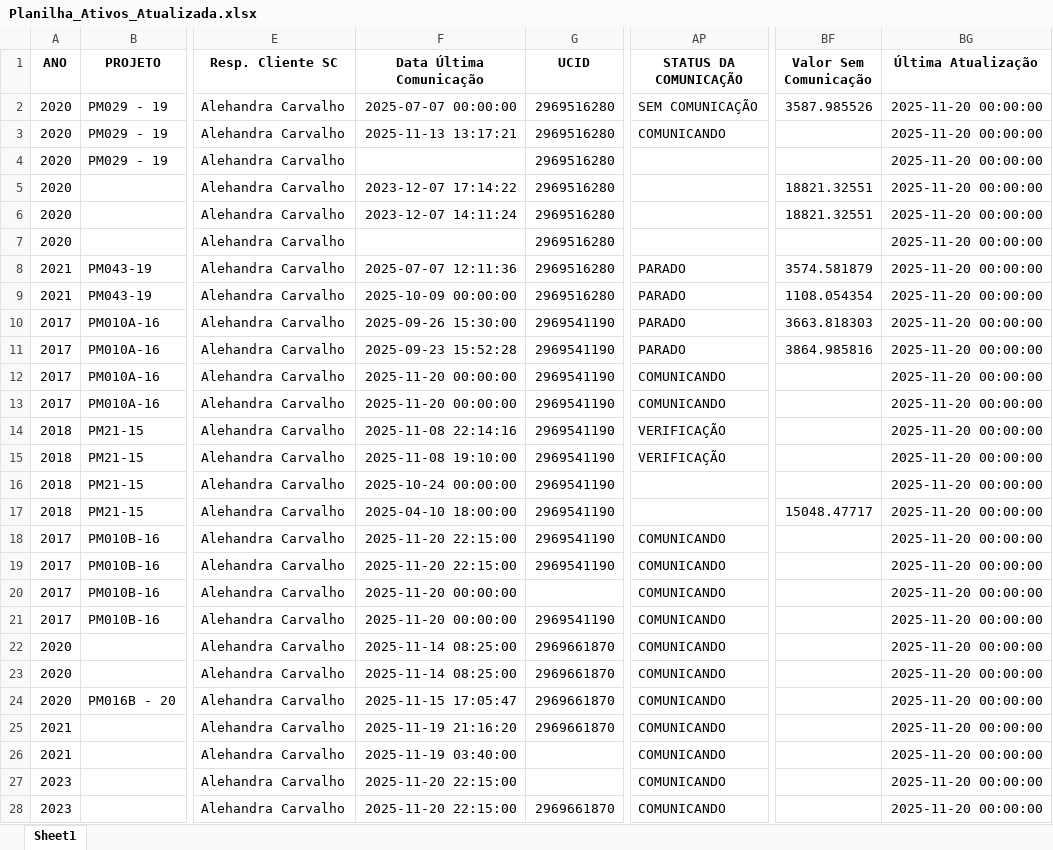
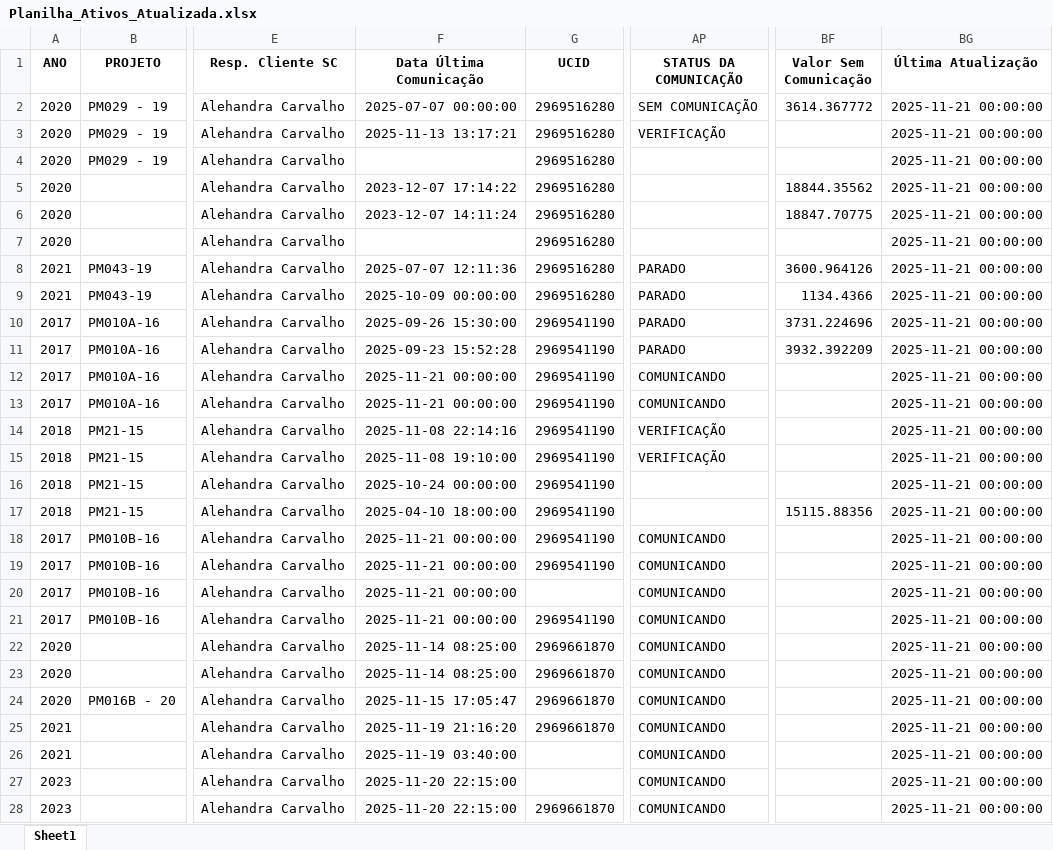
Before and after one commit to Darlan-Monteiro/STATUS-DE-COMUNICACAO, an Excel workbook: Planilha_Ativos_Atualizada.xlsx, sheet Sheet1, drawn as a sheet; only a part is shown, gaps mark what is left out; values as stored, in another font and other column widths than the file's, no borders; the diff covers the shown part only; the diff names each change by its address in the sheet, - before the commit and + after, or states it on an @@ line.

```diff
--- a/Planilha_Ativos_Atualizada.xlsx (sheet Sheet1)
+++ b/Planilha_Ativos_Atualizada.xlsx (sheet Sheet1)
-BF2 (Valor Sem Comunicação): 3587.985526
+BF2 (Valor Sem Comunicação): 3614.367772
-BG2:BG28 (Última Atualização): 2025-11-20 00:00:00
+BG2:BG28 (Última Atualização): 2025-11-21 00:00:00
-AP3 (STATUS DA COMUNICAÇÃO): COMUNICANDO
+AP3 (STATUS DA COMUNICAÇÃO): VERIFICAÇÃO
-BF5 (Valor Sem Comunicação): 18821.32551
+BF5 (Valor Sem Comunicação): 18844.35562
-BF6 (Valor Sem Comunicação): 18821.32551
+BF6 (Valor Sem Comunicação): 18847.70775
-BF8 (Valor Sem Comunicação): 3574.581879
+BF8 (Valor Sem Comunicação): 3600.964126
-BF9 (Valor Sem Comunicação): 1108.054354
+BF9 (Valor Sem Comunicação): 1134.4366
-BF10 (Valor Sem Comunicação): 3663.818303
+BF10 (Valor Sem Comunicação): 3731.224696
-BF11 (Valor Sem Comunicação): 3864.985816
+BF11 (Valor Sem Comunicação): 3932.392209
-F12:F13 (Data Última Comunicação): 2025-11-20 00:00:00
+F12:F13 (Data Última Comunicação): 2025-11-21 00:00:00
-BF17 (Valor Sem Comunicação): 15048.47717
+BF17 (Valor Sem Comunicação): 15115.88356
-F18:F19 (Data Última Comunicação): 2025-11-20 22:15:00
+F18:F19 (Data Última Comunicação): 2025-11-21 00:00:00
-F20:F21 (Data Última Comunicação): 2025-11-20 00:00:00
+F20:F21 (Data Última Comunicação): 2025-11-21 00:00:00
```
Also changed, not shown: 828 edited cells elsewhere in this sheet, clientes.xlsx, 12 other files.
